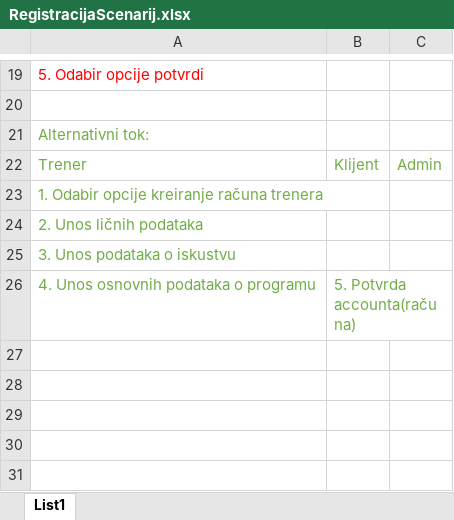
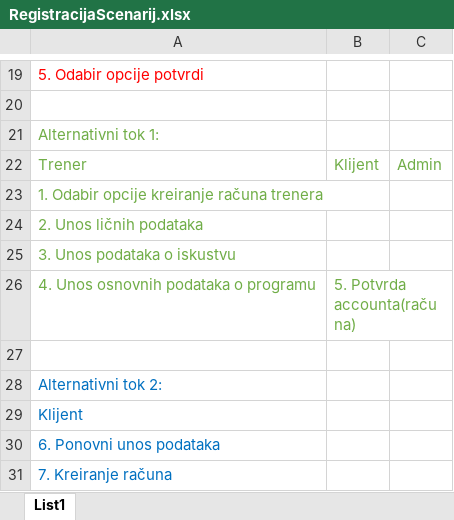
Before and after one commit to ooad-2017-2018/Grupa11-TimAltTab, an Excel workbook: UseCaseIScenarij/RegistracijaScenarij.xlsx, sheet List1, drawn as a sheet; only a part is shown, gaps mark what is left out; values as stored, in another font and other column widths than the file's, no borders; the diff names each change by its address in the sheet, - before the commit and + after, or states it on an @@ line.

Commit message:
Izmijenjen scenarij

```diff
--- a/UseCaseIScenarij/RegistracijaScenarij.xlsx (sheet List1)
+++ b/UseCaseIScenarij/RegistracijaScenarij.xlsx (sheet List1)
-A21: Alternativni tok:
+A21: Alternativni tok 1:
+row 27: (empty)
+row 28: Alternativni tok 2:
+row 29: Klijent
+row 30: 6. Ponovni unos podataka
+row 31: 7. Kreiranje računa
```
Also changed, not shown: 1 other file.
